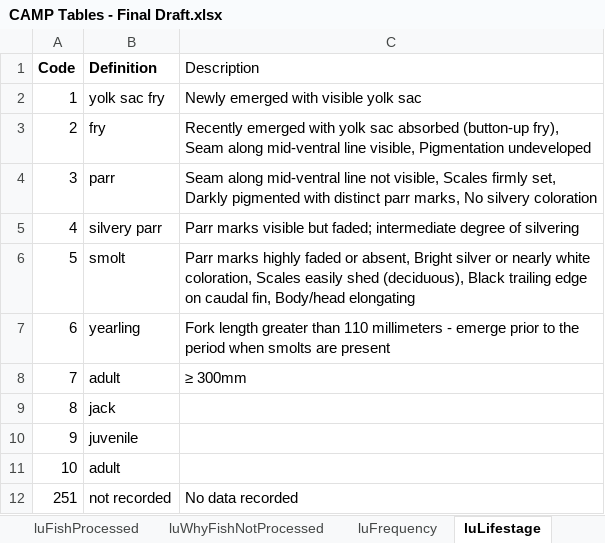
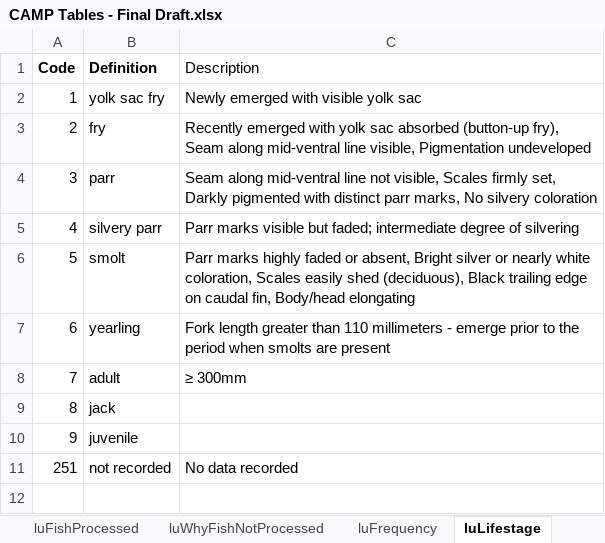
Before and after one commit to SRJPE/rst-database, an Excel workbook: seed_data/excel/CAMP Tables - Final Draft.xlsx, sheet luLifestage, drawn as a sheet; values as stored, in another font and other column widths than the file's, no borders; charts and pictures not drawn; the diff names each change by its address in the sheet, - before the commit and + after, or states it on an @@ line.

Commit message:
update seeding data

```diff
--- a/seed_data/excel/CAMP Tables - Final Draft.xlsx (sheet luLifestage)
+++ b/seed_data/excel/CAMP Tables - Final Draft.xlsx (sheet luLifestage)
-row 11: 10 | adult
```
Also changed, not shown: 1 other file.
